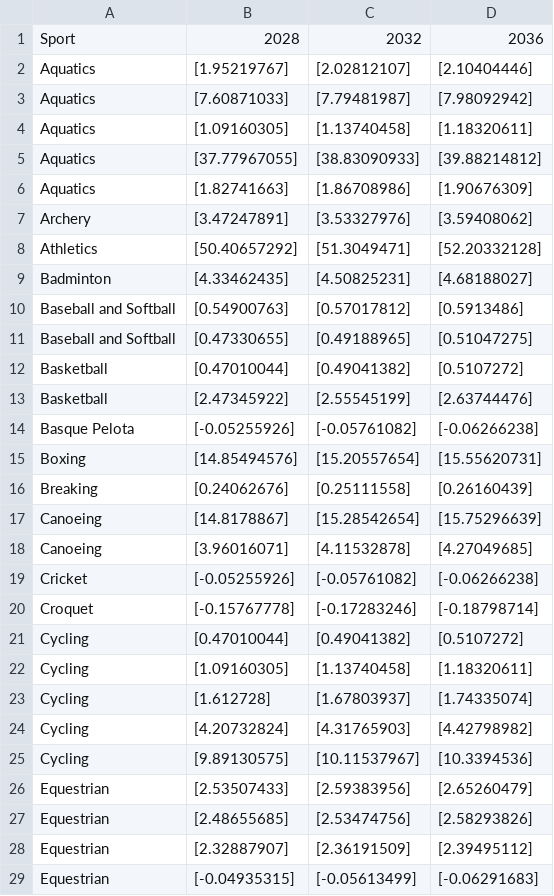
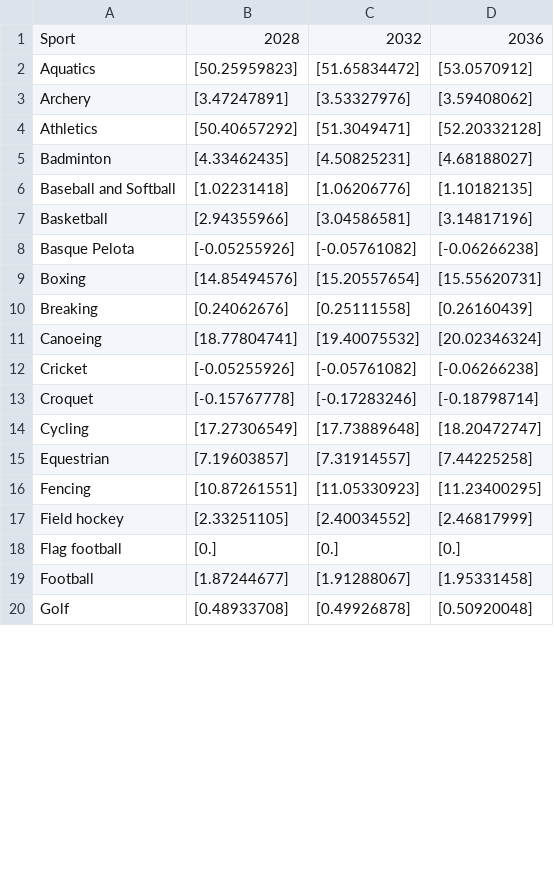
Before and after one commit to JaredYe04/2025_codium_veritas_2506135, a CSV file: 代码/data/predict_medal_counts.csv, drawn as a sheet; only a part is shown; the shorter side is filled out with more unchanged rows; the diff covers the shown part only.

```diff
--- a/代码/data/predict_medal_counts.csv
+++ b/代码/data/predict_medal_counts.csv
@@ -1,7 +1,3 @@
 Sport,2028,2032,2036
-Aquatics,[1.95219767],[2.02812107],[2.10404446]
-Aquatics,[7.60871033],[7.79481987],[7.98092942]
-Aquatics,[1.09160305],[1.13740458],[1.18320611]
-Aquatics,[37.77967055],[38.83090933],[39.88214812]
-Aquatics,[1.82741663],[1.86708986],[1.90676309]
+Aquatics,[50.25959823],[51.65834472],[53.0570912]
 Archery,[3.47247891],[3.53327976],[3.59408062]
@@ -9,6 +5,4 @@ Athletics,[50.40657292],[51.3049471],[52.20332128]
 Badminton,[4.33462435],[4.50825231],[4.68188027]
-Baseball and Softball,[0.54900763],[0.57017812],[0.5913486]
-Baseball and Softball,[0.47330655],[0.49188965],[0.51047275]
-Basketball,[0.47010044],[0.49041382],[0.5107272]
-Basketball,[2.47345922],[2.55545199],[2.63744476]
+Baseball and Softball,[1.02231418],[1.06206776],[1.10182135]
+Basketball,[2.94355966],[3.04586581],[3.14817196]
 Basque Pelota,[-0.05255926],[-0.05761082],[-0.06266238]
@@ -16,14 +10,6 @@ Boxing,[14.85494576],[15.20557654],[15.55620731]
 Breaking,[0.24062676],[0.25111558],[0.26160439]
-Canoeing,[14.8178867],[15.28542654],[15.75296639]
-Canoeing,[3.96016071],[4.11532878],[4.27049685]
+Canoeing,[18.77804741],[19.40075532],[20.02346324]
 Cricket,[-0.05255926],[-0.05761082],[-0.06266238]
 Croquet,[-0.15767778],[-0.17283246],[-0.18798714]
-Cycling,[0.47010044],[0.49041382],[0.5107272]
-Cycling,[1.09160305],[1.13740458],[1.18320611]
-Cycling,[1.612728],[1.67803937],[1.74335074]
-Cycling,[4.20732824],[4.31765903],[4.42798982]
-Cycling,[9.89130575],[10.11537967],[10.3394536]
-Equestrian,[2.53507433],[2.59383956],[2.65260479]
-Equestrian,[2.48655685],[2.53474756],[2.58293826]
-Equestrian,[2.32887907],[2.36191509],[2.39495112]
-Equestrian,[-0.04935315],[-0.05613499],[-0.06291683]
+Cycling,[17.27306549],[17.73889648],[18.20472747]
+Equestrian,[7.19603857],[7.31914557],[7.44225258]
```
Also changed, not shown: 9 removed rows, 5 moved rows and 15 edited cells elsewhere in this file, 代码/data/country_level.csv, 代码/data/noc_region.csv, 13 other files.
